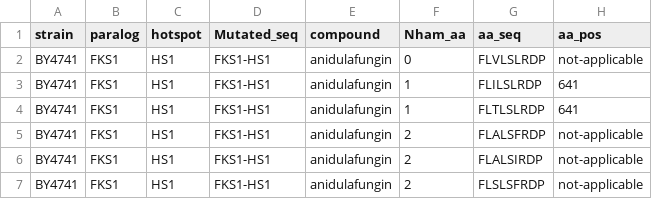
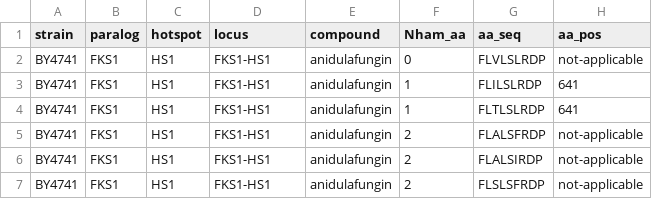
Before and after one commit to durr1602/fks_gyoza, a CSV file: post/classified/BY4741_FKS1-HS1/refined_classification_ortho.csv, drawn as a sheet; only a part is shown; the diff names each change by its address in the sheet, - before the commit and + after, or states it on an @@ line.

```diff
--- a/post/classified/BY4741_FKS1-HS1/refined_classification_ortho.csv
+++ b/post/classified/BY4741_FKS1-HS1/refined_classification_ortho.csv
-D1: Mutated_seq
+D1: locus
```
Also changed, not shown: post/classified/BY4741_FKS1-HS1/refined_classification.csv, 12 other files.
